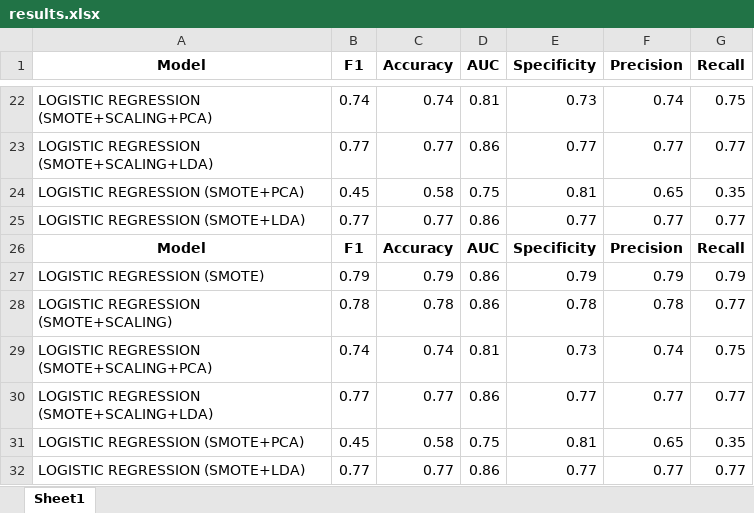
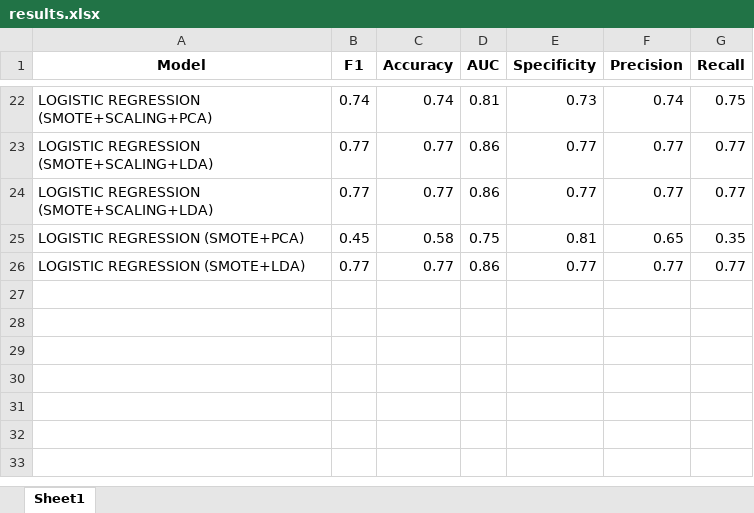
Before and after one commit to MSaidG/redesigned-garbanzo, an Excel workbook: results.xlsx, sheet Sheet1, drawn as a sheet; only a part is shown, gaps mark what is left out; values as stored, in another font and other column widths than the file's, no borders; the diff names each change by its address in the sheet, - before the commit and + after, or states it on an @@ line.

```diff
--- a/results.xlsx (sheet Sheet1)
+++ b/results.xlsx (sheet Sheet1)
-row 24: LOGISTIC REGRESSION (SMOTE+PCA) | 0.45 | 0.58 | 0.75 | 0.81 | 0.65 | 0.35
-row 25: LOGISTIC REGRESSION (SMOTE+LDA) | 0.77 | 0.77 | 0.86 | 0.77 | 0.77 | 0.77
-row 26: Model | F1 | Accuracy | AUC | Specificity | Precision | Recall
-row 27: LOGISTIC REGRESSION (SMOTE) | 0.79 | 0.79 | 0.86 | 0.79 | 0.79 | 0.79
-row 28: LOGISTIC REGRESSION (SMOTE+SCALING) | 0.78 | 0.78 | 0.86 | 0.78 | 0.78 | 0.77
-row 29: LOGISTIC REGRESSION (SMOTE+SCALING+PCA) | 0.74 | 0.74 | 0.81 | 0.73 | 0.74 | 0.75
```
Also changed, not shown: cross_results.xlsx, 2 other files.
